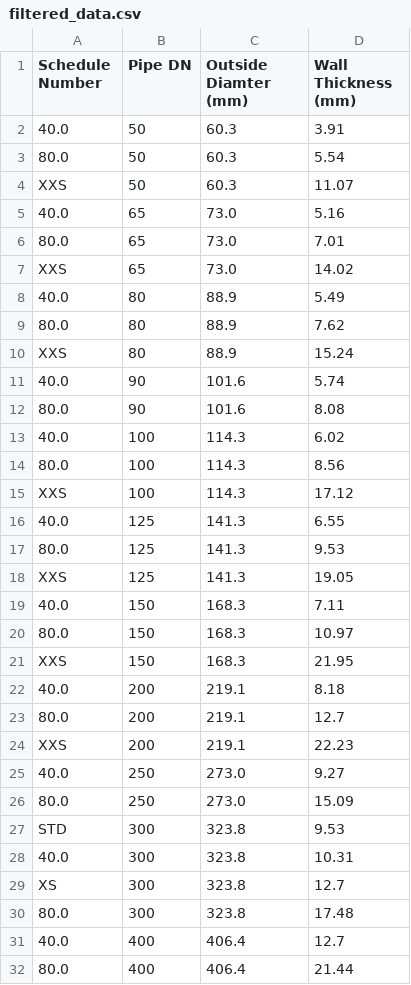
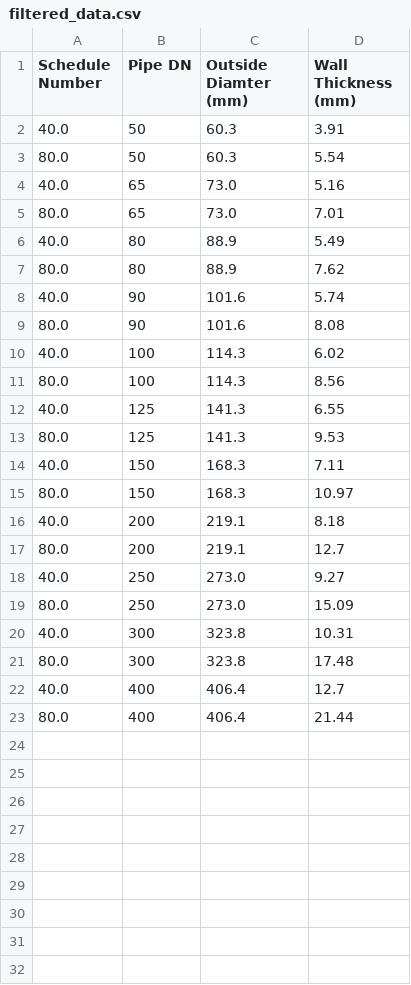
Before and after one commit to austin2002x/Thesis_Code, a CSV file: filtered_data.csv, drawn as a sheet.

```diff
--- a/filtered_data.csv
+++ b/filtered_data.csv
@@ -3,9 +3,6 @@ Schedule Number,Pipe DN,Outside Diamter (mm),Wall Thickness (mm)
 80.0,50,60.3,5.54
-XXS,50,60.3,11.07
 40.0,65,73.0,5.16
 80.0,65,73.0,7.01
-XXS,65,73.0,14.02
 40.0,80,88.9,5.49
 80.0,80,88.9,7.62
-XXS,80,88.9,15.24
 40.0,90,101.6,5.74
@@ -14,17 +11,11 @@ XXS,80,88.9,15.24
 80.0,100,114.3,8.56
-XXS,100,114.3,17.12
 40.0,125,141.3,6.55
 80.0,125,141.3,9.53
-XXS,125,141.3,19.05
 40.0,150,168.3,7.11
 80.0,150,168.3,10.97
-XXS,150,168.3,21.95
 40.0,200,219.1,8.18
 80.0,200,219.1,12.7
-XXS,200,219.1,22.23
 40.0,250,273.0,9.27
 80.0,250,273.0,15.09
-STD,300,323.8,9.53
 40.0,300,323.8,10.31
-XS,300,323.8,12.7
 80.0,300,323.8,17.48
```
Also changed, not shown: 2 other files.
